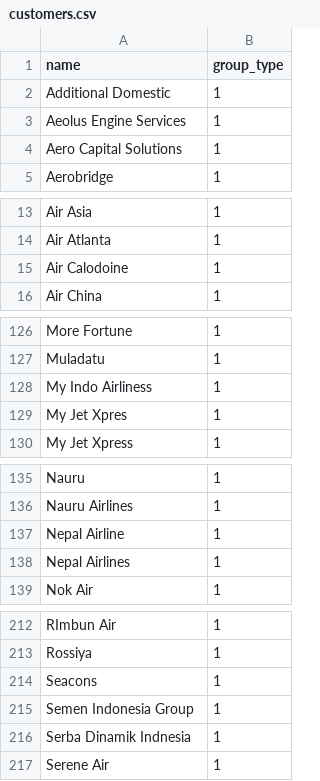
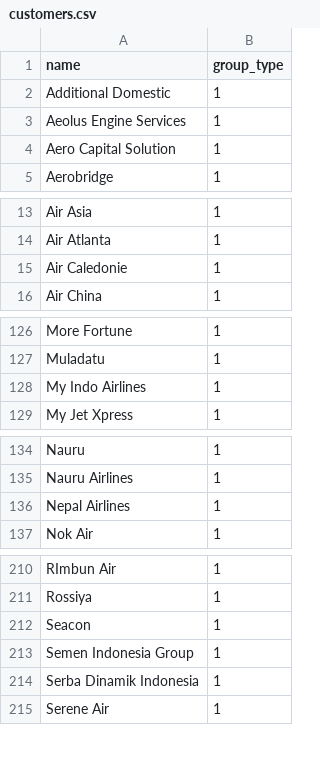
Before and after one commit to GaluhIdam/G-SMART-BE, a CSV file: database/data/customers.csv, drawn as a sheet; only a part is shown, gaps mark what is left out; the diff covers the shown part only.

Commit message:
[update] membersihkan seeder master data customer

```diff
--- a/database/data/customers.csv
+++ b/database/data/customers.csv
@@ -3,3 +3,3 @@ Additional Domestic;1
 Aeolus Engine Services;1
-Aero Capital Solutions;1
+Aero Capital Solution;1
 Aerobridge;1
@@ -14,3 +14,3 @@ Air Asia;1
 Air Atlanta;1
-Air Calodoine;1
+Air Caledonie;1
 Air China;1
@@ -127,4 +127,3 @@ More Fortune;1
 Muladatu;1
-My Indo Airliness;1
-My Jet Xpres;1
+My Indo Airlines;1
 My Jet Xpress;1
@@ -136,3 +135,2 @@ Nauru;1
 Nauru Airlines;1
-Nepal Airline;1
 Nepal Airlines;1
@@ -213,5 +211,5 @@ RImbun Air;1
 Rossiya;1
-Seacons;1
+Seacon;1
 Semen Indonesia Group;1
-Serba Dinamik Indnesia;1
+Serba Dinamik Indonesia;1
 Serene Air;1
```
Also changed, not shown: 2 edited cells elsewhere in this file, 2 other files.
